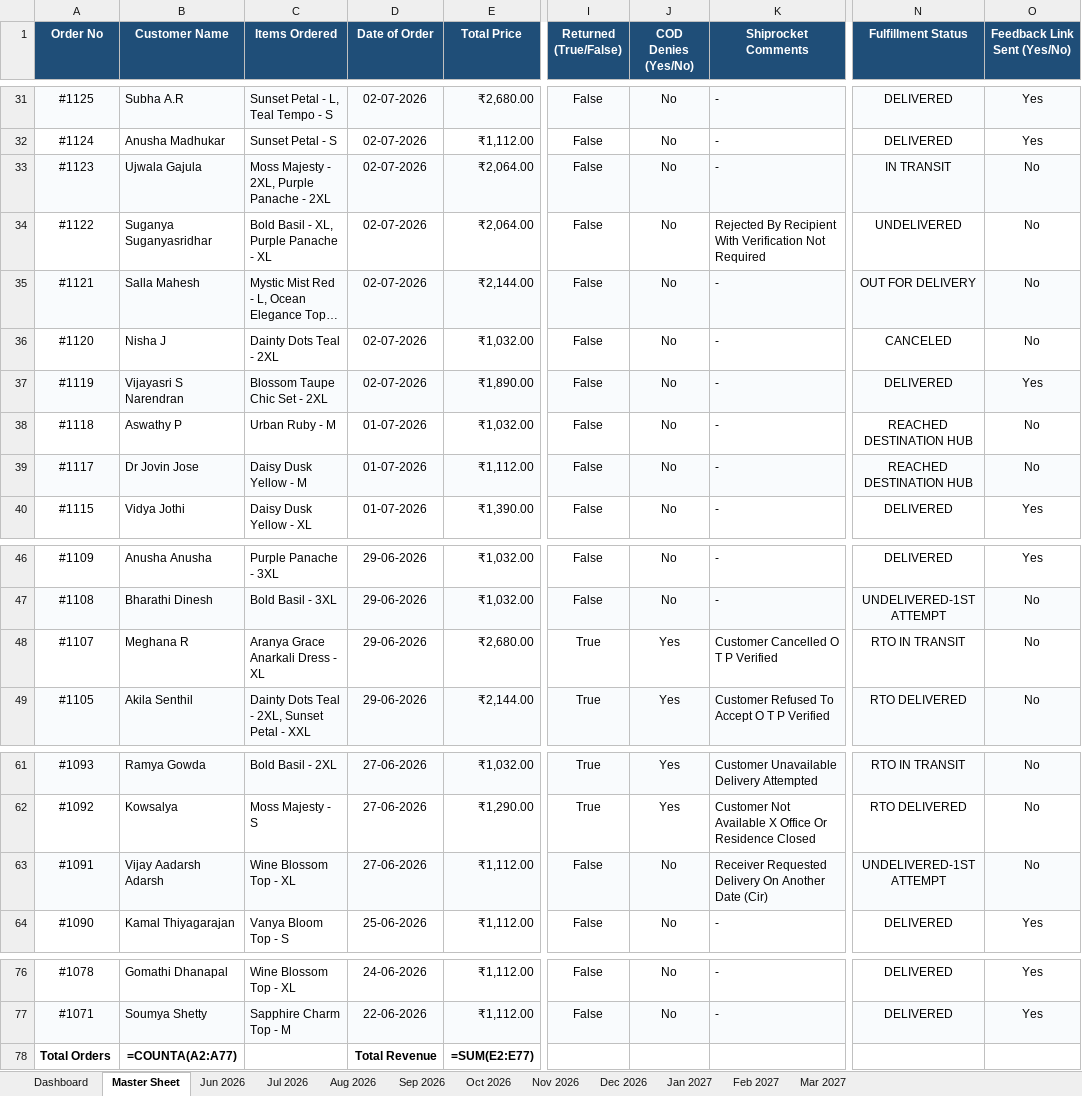
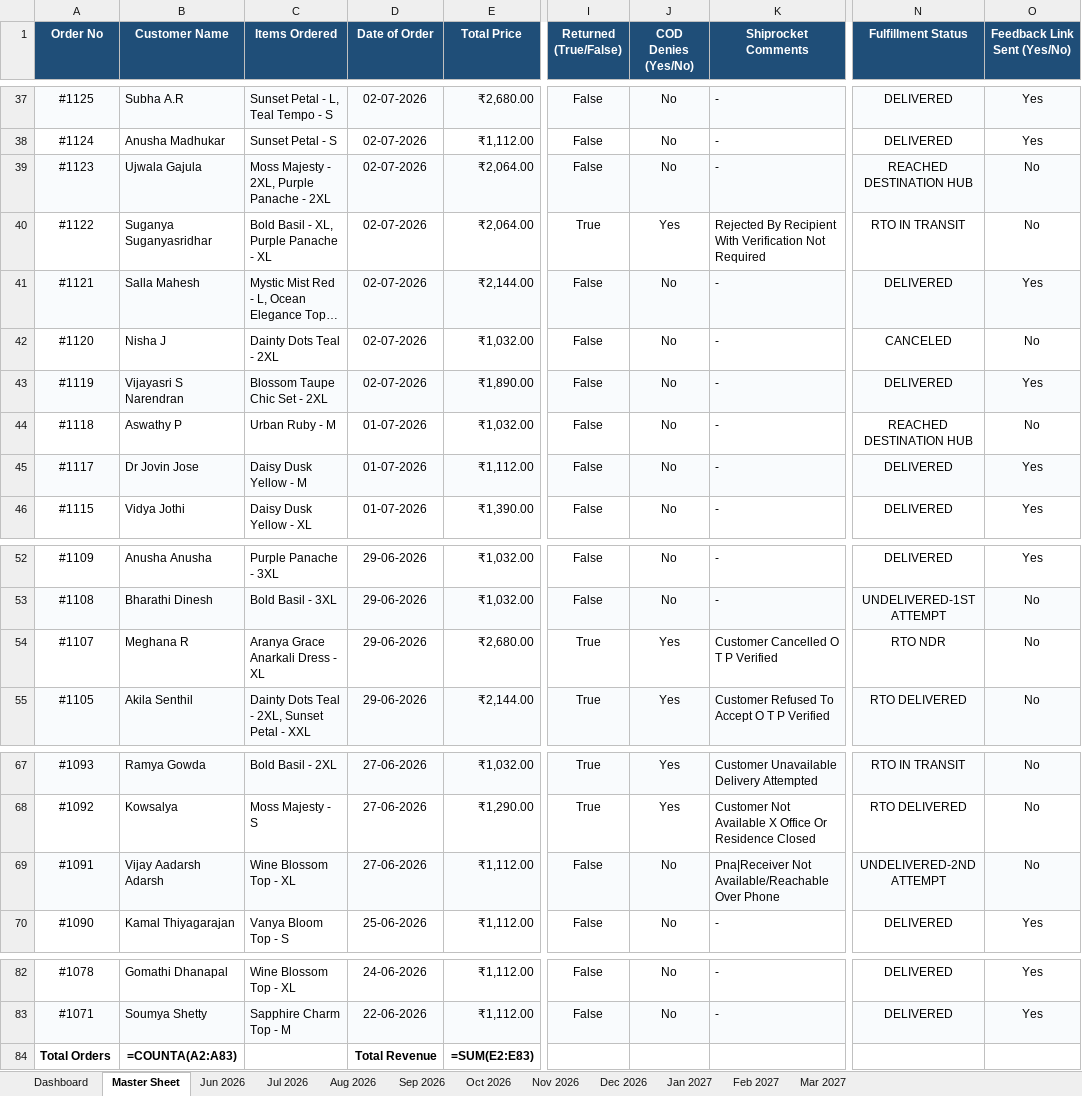
Before and after one commit to nrm-web/JANVI-AIKA-Website-Orders, an Excel workbook: Janvi_Consolidated_Orders_2026_2027.xlsx, sheet Master Sheet, drawn as a sheet; only a part is shown, gaps mark what is left out; long unchanged cells end in …; values as stored, in another font and other column widths than the file's, no borders; formulas without a stored value are shown as written; addresses are those after the commit; the diff covers the shown part only; the diff names each change by its address in the sheet, - before the commit and + after, or states it on an @@ line.

Commit message:
Auto-update consolidated order data and Excel sheet

```diff
--- a/Janvi_Consolidated_Orders_2026_2027.xlsx (sheet Master Sheet)
+++ b/Janvi_Consolidated_Orders_2026_2027.xlsx (sheet Master Sheet)
-N39 (Fulfillment Status): IN TRANSIT
+N39 (Fulfillment Status): REACHED DESTINATION HUB
-I40 (Returned (True/False)): False
+I40 (Returned (True/False)): True
-J40 (COD Denies (Yes/No)): No
+J40 (COD Denies (Yes/No)): Yes
-N40 (Fulfillment Status): UNDELIVERED
+N40 (Fulfillment Status): RTO IN TRANSIT
-N41 (Fulfillment Status): OUT FOR DELIVERY
+N41 (Fulfillment Status): DELIVERED
-O41 (Feedback Link Sent (Yes/No)): No
+O41 (Feedback Link Sent (Yes/No)): Yes
-N45 (Fulfillment Status): REACHED DESTINATION HUB
+N45 (Fulfillment Status): DELIVERED
-O45 (Feedback Link Sent (Yes/No)): No
+O45 (Feedback Link Sent (Yes/No)): Yes
-N54 (Fulfillment Status): RTO IN TRANSIT
+N54 (Fulfillment Status): RTO NDR
-K69 (Shiprocket Comments): Receiver Requested Delivery On Another Date (Cir)
+K69 (Shiprocket Comments): Pna|Receiver Not Available/Reachable Over Phone
-N69 (Fulfillment Status): UNDELIVERED-1ST ATTEMPT
+N69 (Fulfillment Status): UNDELIVERED-2ND ATTEMPT
-B84 (Customer Name): =COUNTA(A2:A77)
+B84 (Customer Name): =COUNTA(A2:A83)
-E84 (Total Price): =SUM(E2:E77)
+E84 (Total Price): =SUM(E2:E83)
```
Also changed, not shown: 6 added rows and 23 edited cells elsewhere in this sheet, sheet Jul 2026, sheet Dashboard, sheet Jun 2026, 1 other file.
